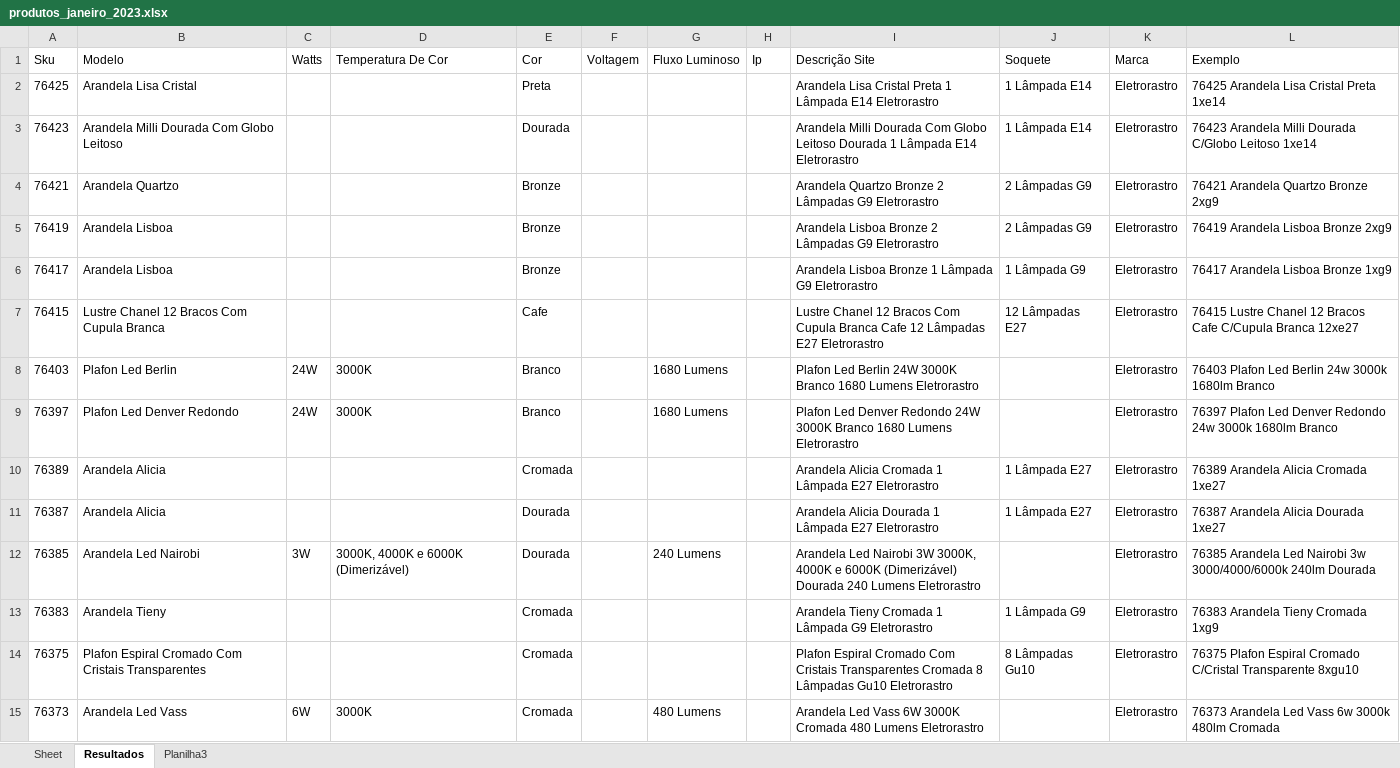
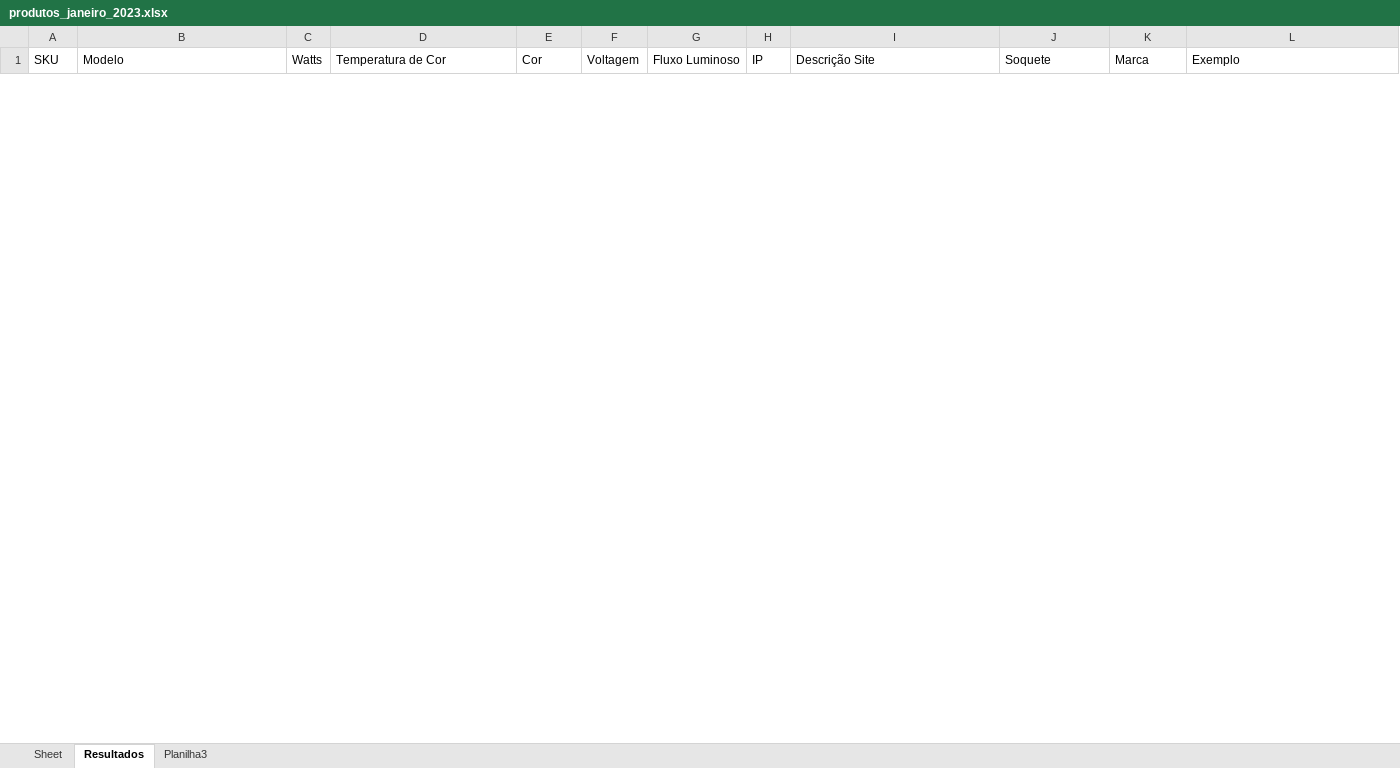
Before and after one commit to GuilhermeAmi/Manipulacao-Planilhas, an Excel workbook: produtos_janeiro_2023.xlsx, sheet Resultados, drawn as a sheet; only a part is shown; values as stored, in another font and other column widths than the file's, no borders; removed rows and columns are numbered as before the commit, all else as after; the diff covers the shown part only; the diff names each change by its address in the sheet, - before the commit and + after, or states it on an @@ line.

```diff
--- a/produtos_janeiro_2023.xlsx (sheet Resultados)
+++ b/produtos_janeiro_2023.xlsx (sheet Resultados)
-A1: Sku
+A1: SKU
-D1: Temperatura De Cor
+D1: Temperatura de Cor
-H1: Ip
+H1: IP
-row 2: 76425 | Arandela Lisa Cristal |  |  | Preta |  |  |  | Arandela Lisa Cristal Preta 1 Lâmpada E14 Eletrorastro | 1 Lâmpada E14 | Eletrorastro | 76425 Arandela Lisa Cristal Preta 1xe14
-row 3: 76423 | Arandela Milli Dourada Com Globo Leitoso |  |  | Dourada |  |  |  | Arandela Milli Dourada Com Globo Leitoso Dourada 1 Lâmpada E14 Eletrorastro | 1 Lâmpada E14 | Eletrorastro | 76423 Arandela Milli Dourada C/Globo Leitoso 1xe14
-row 4: 76421 | Arandela Quartzo |  |  | Bronze |  |  |  | Arandela Quartzo Bronze 2 Lâmpadas G9 Eletrorastro | 2 Lâmpadas G9 | Eletrorastro | 76421 Arandela Quartzo Bronze 2xg9
-row 5: 76419 | Arandela Lisboa |  |  | Bronze |  |  |  | Arandela Lisboa Bronze 2 Lâmpadas G9 Eletrorastro | 2 Lâmpadas G9 | Eletrorastro | 76419 Arandela Lisboa Bronze 2xg9
-row 6: 76417 | Arandela Lisboa |  |  | Bronze |  |  |  | Arandela Lisboa Bronze 1 Lâmpada G9 Eletrorastro | 1 Lâmpada G9 | Eletrorastro | 76417 Arandela Lisboa Bronze 1xg9
-row 7: 76415 | Lustre Chanel 12 Bracos Com Cupula Branca |  |  | Cafe |  |  |  | Lustre Chanel 12 Bracos Com Cupula Branca Cafe 12 Lâmpadas E27 Eletrorastro | 12 Lâmpadas E27 | Eletrorastro | 76415 Lustre Chanel 12 Bracos Cafe C/Cupula Branca 12xe27
-row 8: 76403 | Plafon Led Berlin | 24W | 3000K | Branco |  | 1680 Lumens |  | Plafon Led Berlin 24W 3000K Branco 1680 Lumens Eletrorastro |  | Eletrorastro | 76403 Plafon Led Berlin 24w 3000k 1680lm Branco
-row 9: 76397 | Plafon Led Denver Redondo | 24W | 3000K | Branco |  | 1680 Lumens |  | Plafon Led Denver Redondo 24W 3000K Branco 1680 Lumens Eletrorastro |  | Eletrorastro | 76397 Plafon Led Denver Redondo 24w 3000k 1680lm Branco
-row 10: 76389 | Arandela Alicia |  |  | Cromada |  |  |  | Arandela Alicia Cromada 1 Lâmpada E27 Eletrorastro | 1 Lâmpada E27 | Eletrorastro | 76389 Arandela Alicia Cromada 1xe27
-row 11: 76387 | Arandela Alicia |  |  | Dourada |  |  |  | Arandela Alicia Dourada 1 Lâmpada E27 Eletrorastro | 1 Lâmpada E27 | Eletrorastro | 76387 Arandela Alicia Dourada 1xe27
-row 12: 76385 | Arandela Led Nairobi | 3W | 3000K, 4000K e 6000K (Dimerizável) | Dourada |  | 240 Lumens |  | Arandela Led Nairobi 3W 3000K, 4000K e 6000K (Dimerizável) Dourada 240 Lumens Eletrorastro |  | Eletrorastro | 76385 Arandela Led Nairobi 3w 3000/4000/6000k 240lm Dourada
-row 13: 76383 | Arandela Tieny |  |  | Cromada |  |  |  | Arandela Tieny Cromada 1 Lâmpada G9 Eletrorastro | 1 Lâmpada G9 | Eletrorastro | 76383 Arandela Tieny Cromada 1xg9
-row 14: 76375 | Plafon Espiral Cromado Com Cristais Transparentes |  |  | Cromada |  |  |  | Plafon Espiral Cromado Com Cristais Transparentes Cromada 8 Lâmpadas Gu10 Eletrorastro | 8 Lâmpadas Gu10 | Eletrorastro | 76375 Plafon Espiral Cromado C/Cristal Transparente 8xgu10
-row 15: 76373 | Arandela Led Vass | 6W | 3000K | Cromada |  | 480 Lumens |  | Arandela Led Vass 6W 3000K Cromada 480 Lumens Eletrorastro |  | Eletrorastro | 76373 Arandela Led Vass 6w 3000k 480lm Cromada
```
Also changed, not shown: 60 added rows and 5 removed rows elsewhere in this sheet, 2 other files.
